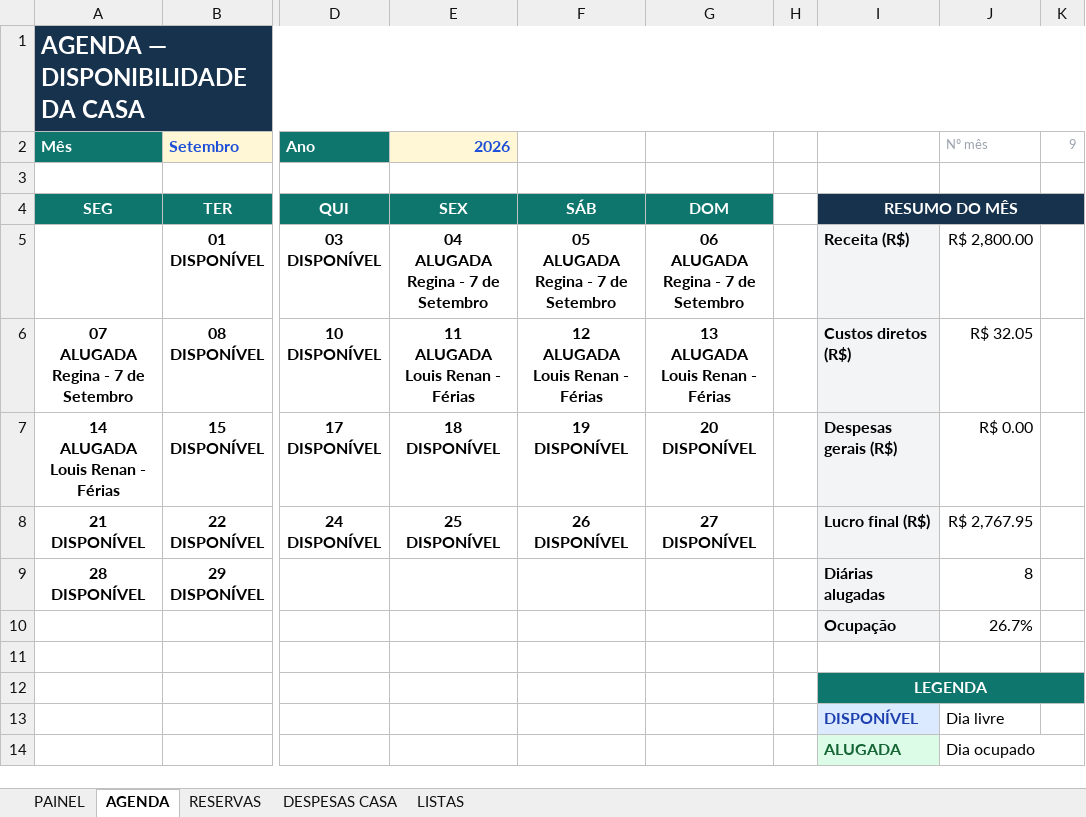
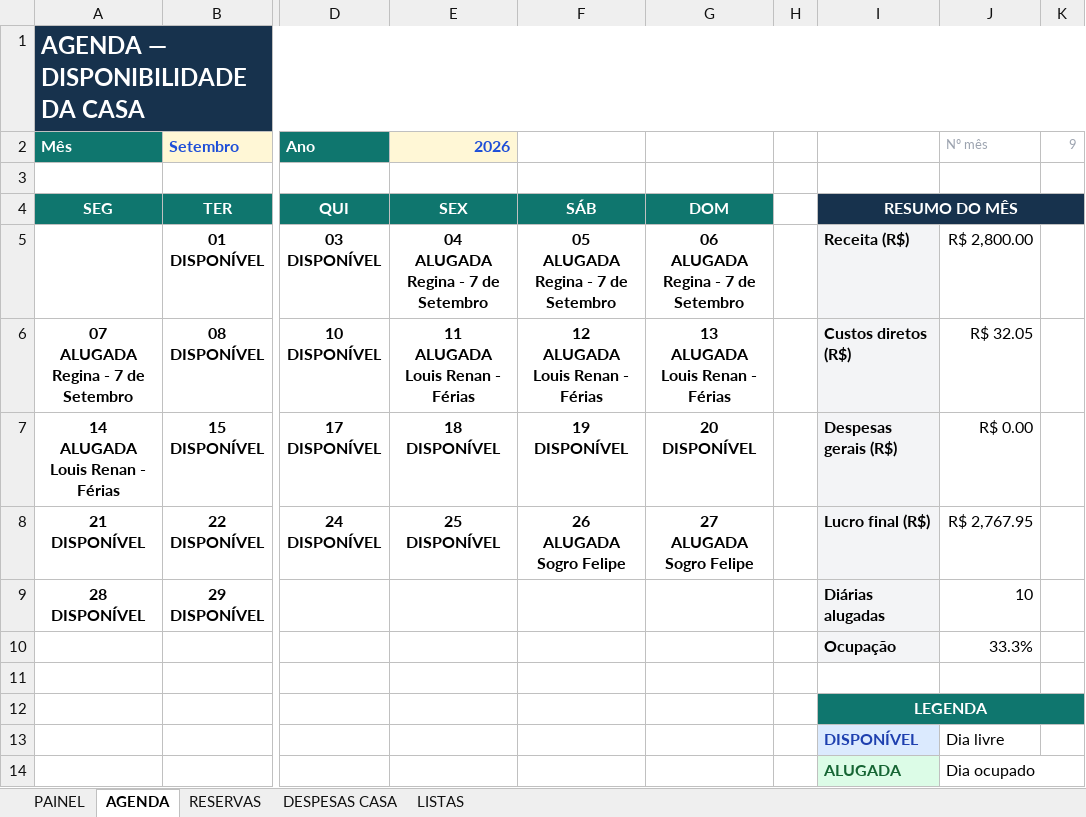
Before and after one commit to NevesPNG68/CONTROLE-LOCA-O, an Excel workbook: Controle_Locacao.xlsx, sheet AGENDA, drawn as a sheet; only a part is shown, gaps mark what is left out; values as stored, in another font and other column widths than the file's, no borders; conditional formats not drawn; ↵ is a line break in a cell; the diff names each change by its address in the sheet, - before the commit and + after, or states it on an @@ line.

```diff
--- a/Controle_Locacao.xlsx (sheet AGENDA)
+++ b/Controle_Locacao.xlsx (sheet AGENDA)
-F8: 26 ↵ DISPONÍVEL
+F8: 26 ↵ ALUGADA ↵ Sogro Felipe
-G8: 27 ↵ DISPONÍVEL
+G8: 27 ↵ ALUGADA ↵ Sogro Felipe
-J9: 8
+J9: 10
-J10: 26.7%
+J10: 33.3%
```
Also changed, not shown: sheet RESERVAS, sheet PAINEL, charts or pictures.
